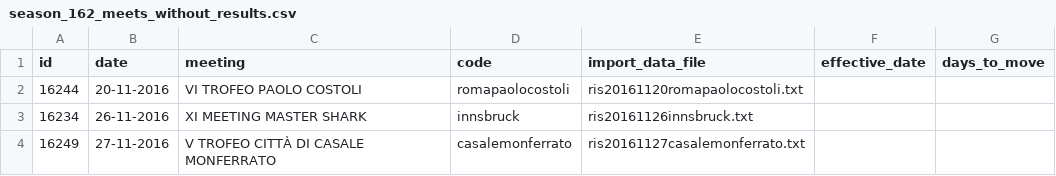
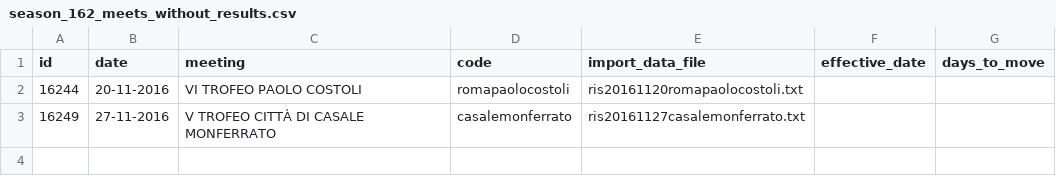
Before and after one commit to steveoro/goggles_admin, a CSV file: log/season_162_meets_without_results.csv, drawn as a sheet; the diff names each change by its address in the sheet, - before the commit and + after, or states it on an @@ line.

```diff
--- a/log/season_162_meets_without_results.csv
+++ b/log/season_162_meets_without_results.csv
-row 3: 16234 | 26-11-2016 | XI MEETING MASTER SHARK | innsbruck | ris20161126innsbruck.txt
```
Also changed, not shown: 6 other files.
